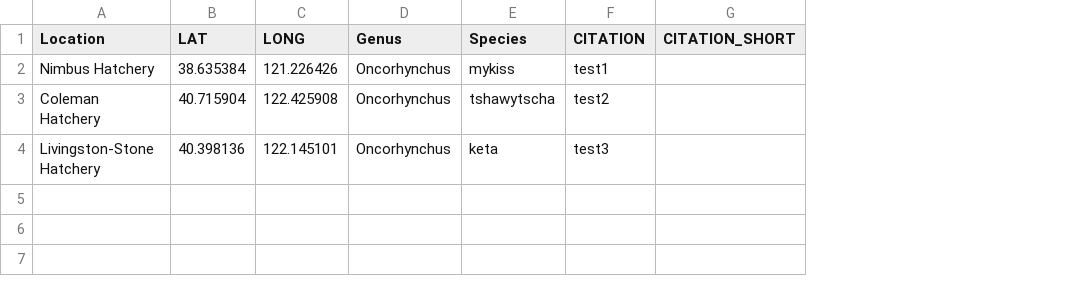
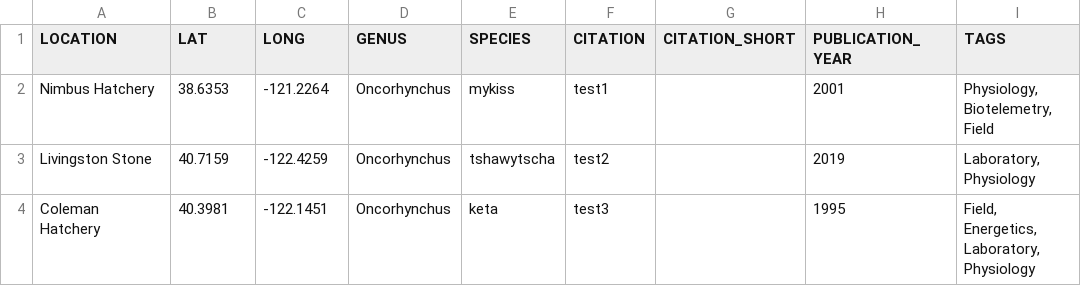
Before and after one commit to kenzillig/kenzillig.github.io, a CSV file: SalMap/SalMapTest1.csv, drawn as a sheet; removed rows and columns are numbered as before the commit, all else as after; the diff names each change by its address in the sheet, - before the commit and + after, or states it on an @@ line.

Commit message:
new publication to the CV

```diff
--- a/SalMap/SalMapTest1.csv
+++ b/SalMap/SalMapTest1.csv
+column H (PUBLICATION_YEAR), row 2: 2001; row 4: 1995
+column I (TAGS), row 2: Physiology, Biotelemetry, Field; row 4: Field, Energetics, Laboratory, Physiology
-A1: Location
+A1: LOCATION
-D1: Genus
+D1: GENUS
-E1: Species
+E1: SPECIES
-B2 (LAT): 38.635384
+B2 (LAT): 38.6353
-C2 (LONG): 121.226426
+C2 (LONG): -121.2264
+row 3: Livingston Stone | 40.7159 | -122.4259 | Oncorhynchus | tshawytscha | test2 |  | 2019 | Laboratory, Physiology
-B4 (LAT): 40.715904
+B4 (LAT): 40.3981
-C4 (LONG): 122.425908
+C4 (LONG): -122.1451
-E4 (SPECIES): tshawytscha
+E4 (SPECIES): keta
-F4 (CITATION): test2
+F4 (CITATION): test3
-row 4: Livingston-Stone Hatchery | 40.398136 | 122.145101 | Oncorhynchus | keta | test3
```
Also changed, not shown: 7 other files.
